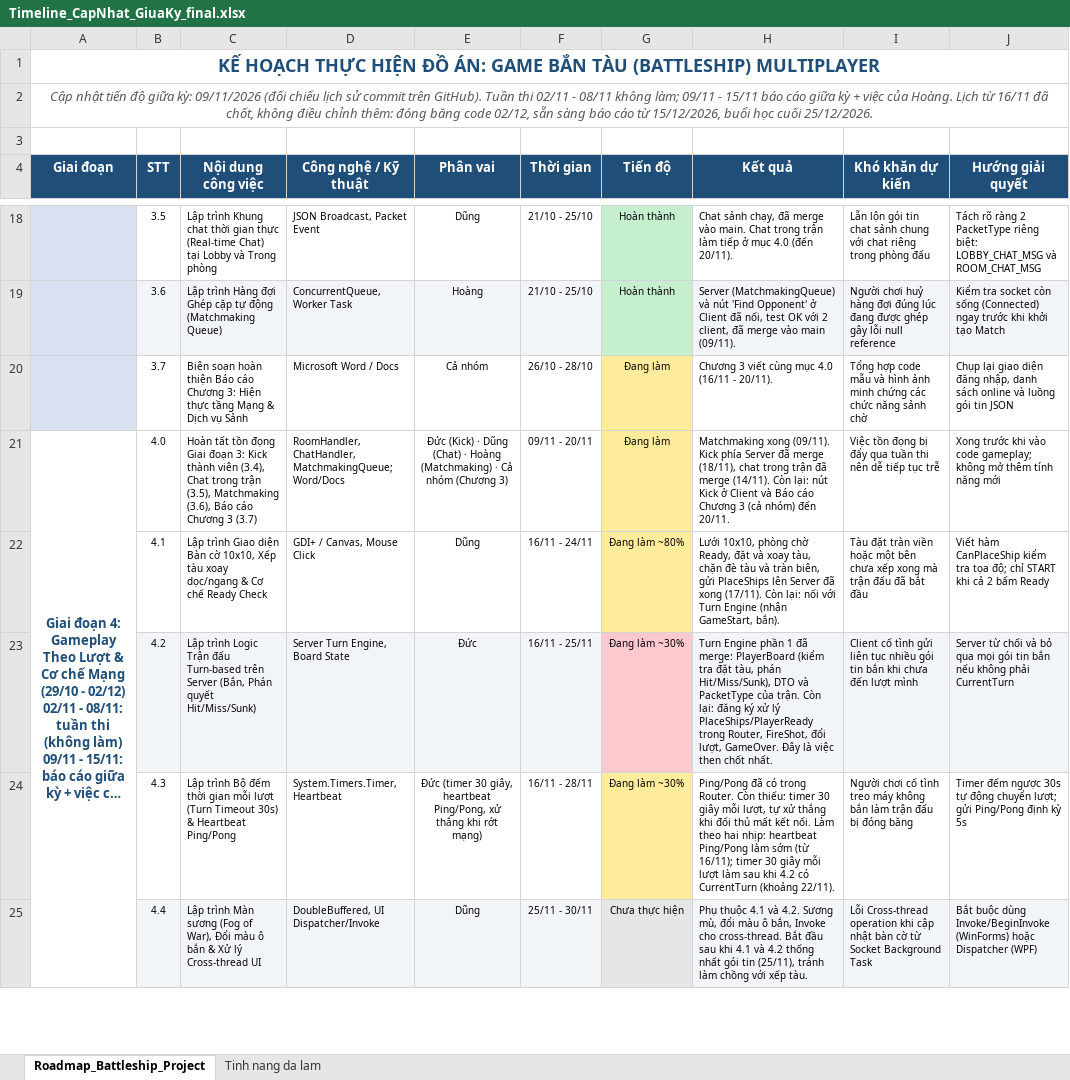
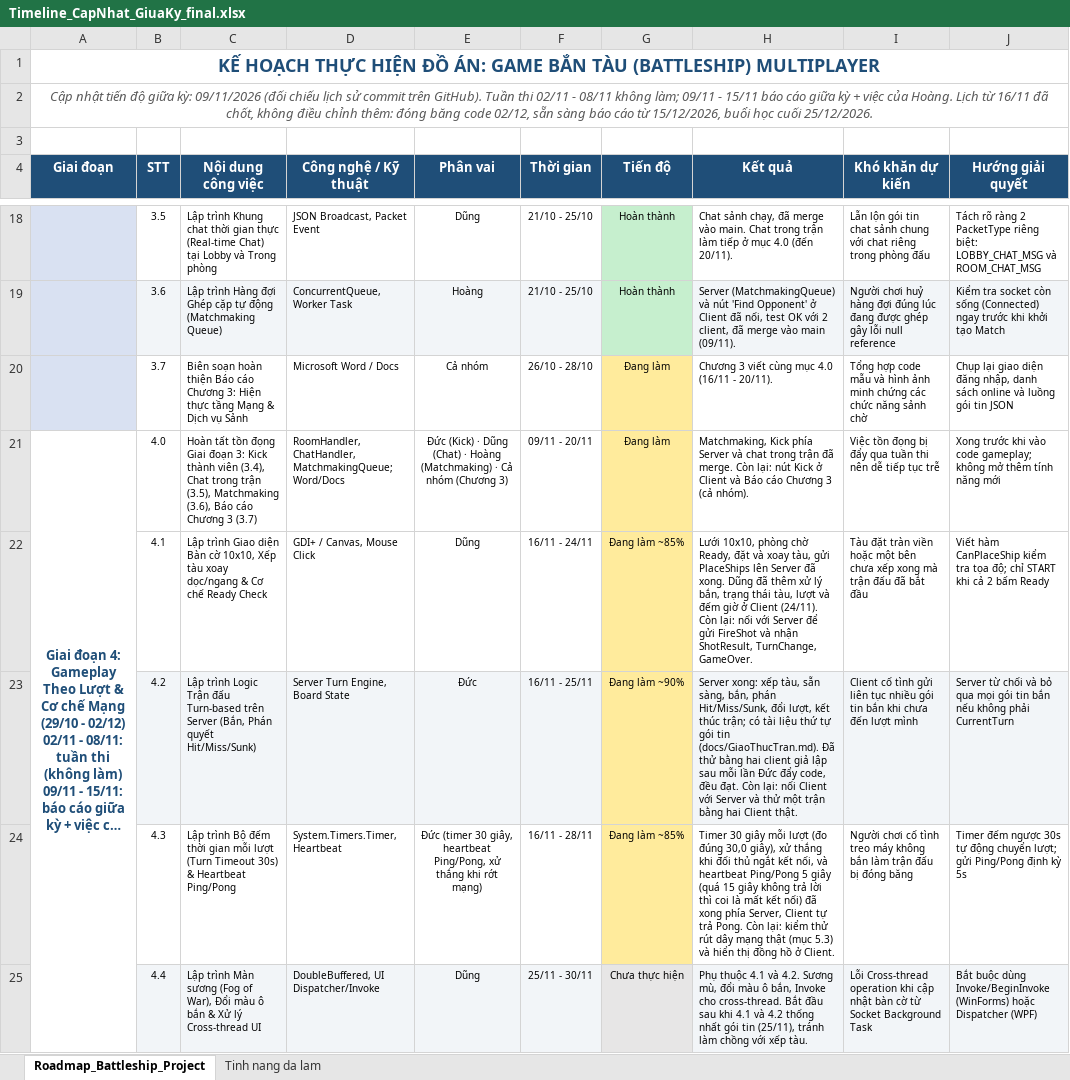
Before and after one commit to h2okisme57/NT106_Proj, an Excel workbook: docs/Timeline_CapNhat_GiuaKy_final.xlsx, sheet Roadmap_Battleship_Project, drawn as a sheet; only a part is shown, gaps mark what is left out; long unchanged cells end in …; values as stored, in another font and other column widths than the file's, no borders; the diff covers the shown part only; the diff names each change by its address in the sheet, - before the commit and + after, or states it on an @@ line.

Commit message:
Timeline 25/11: cap nhat trang thai Turn Engine, heartbeat, lich su, toi uu

```diff
--- a/docs/Timeline_CapNhat_GiuaKy_final.xlsx (sheet Roadmap_Battleship_Project)
+++ b/docs/Timeline_CapNhat_GiuaKy_final.xlsx (sheet Roadmap_Battleship_Project)
-H21 (Kết quả): Matchmaking xong (09/11). Kick phía Server đã merge (18/11), chat trong trận đã merge (14/11). Còn lại: nút Kick ở Client và Báo cáo Chương 3 (cả nhóm) đến 20/11.
+H21 (Kết quả): Matchmaking, Kick phía Server và chat trong trận đã merge. Còn lại: nút Kick ở Client và Báo cáo Chương 3 (cả nhóm).
-G22 (Tiến độ): Đang làm ~80%
+G22 (Tiến độ): Đang làm ~85%
-H22 (Kết quả): …xoay tàu, chặn đè tàu và tràn biên, gửi PlaceShips lên Server đã xong (17/11). Còn lại: nối với Turn Engine (nhận GameStart, bắn).
+H22 (Kết quả): …xoay tàu, gửi PlaceShips lên Server đã xong. Dũng đã thêm xử lý bắn, trạng thái tàu, lượt và đếm giờ ở Client (24/11). Còn lại: nối với Server để gửi FireShot và nhận ShotResult, TurnChange, GameOver.
-G23 (Tiến độ): Đang làm ~30%
+G23 (Tiến độ): Đang làm ~90%
-G23 fill: #FFC7CE
+G23 fill: #FFEB9C
-H23 (Kết quả): Turn Engine phần 1 đã merge: PlayerBoard (kiểm tra đặt tàu, phán Hit/Miss/Sunk), DTO và PacketType của trận. Còn lại: đăng ký xử lý PlaceShips/PlayerReady trong Router, FireShot, đổi lượt, GameOver. Đây là việc then chốt nhất.
+H23 (Kết quả): Server xong: xếp tàu, sẵn sàng, bắn, phán Hit/Miss/Sunk, đổi lượt, kết thúc trận; có tài liệu thứ tự gói tin (docs/GiaoThucTran.md). Đã thử bằng hai client giả lập sau mỗi lần Đức đẩy code, đều đạt. Còn lại: nối Client với Server và thử một trận bằng hai Client thật.
-G24 (Tiến độ): Đang làm ~30%
+G24 (Tiến độ): Đang làm ~85%
-H24 (Kết quả): Ping/Pong đã có trong Router. Còn thiếu: timer 30 giây mỗi lượt, tự xử thắng khi đối thủ mất kết nối. Làm theo hai nhịp: heartbeat Ping/Pong làm sớm (từ 16/11); timer 30 giây mỗi lượt làm sau khi 4.2 có CurrentTurn (khoảng 22/11).
+H24 (Kết quả): Timer 30 giây mỗi lượt (đo đúng 30,0 giây), xử thắng khi đối thủ ngắt kết nối, và heartbeat Ping/Pong 5 giây (quá 15 giây không trả lời thì coi là mất kết nối) đã xong phía Server, Client tự trả Pong. Còn lại: kiểm thử rút dây mạng thật (mục 5.3) và hiển thị đồng hồ ở Client.
```
Also changed, not shown: 7 edited cells and cell formats elsewhere in this sheet.
